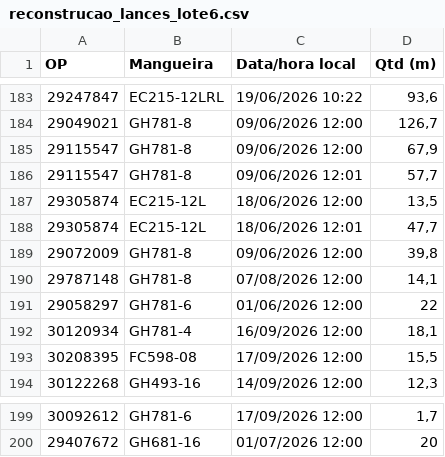
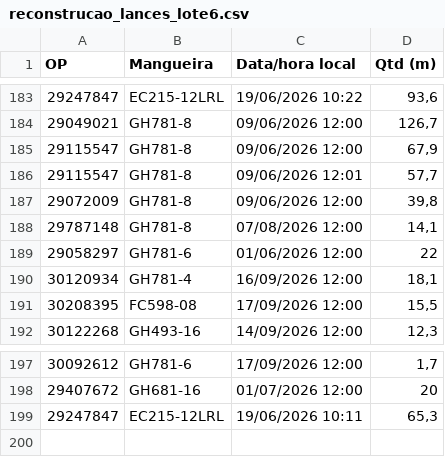
Before and after one commit to WilliamNRAmorim/Projetos, a CSV file: Producao_GMS_x_MB51/reconstrucao_lances_lote6.csv, drawn as a sheet; only a part is shown, gaps mark what is left out.

```diff
--- a/Producao_GMS_x_MB51/reconstrucao_lances_lote6.csv
+++ b/Producao_GMS_x_MB51/reconstrucao_lances_lote6.csv
@@ -186,4 +186,2 @@
 29115547;GH781-8;09/06/2026 12:01;57,7
-29305874;EC215-12L;18/06/2026 12:00;13,5
-29305874;EC215-12L;18/06/2026 12:01;47,7
 29072009;GH781-8;09/06/2026 12:00;39,8
@@ -200 +198,2 @@
 29407672;GH681-16;01/07/2026 12:00;20
+29247847;EC215-12LRL;19/06/2026 10:11;65,3
```
Also changed, not shown: Producao_GMS_x_MB51/reconstrucao_gms_2026-10-15.csv, 5 other files.
